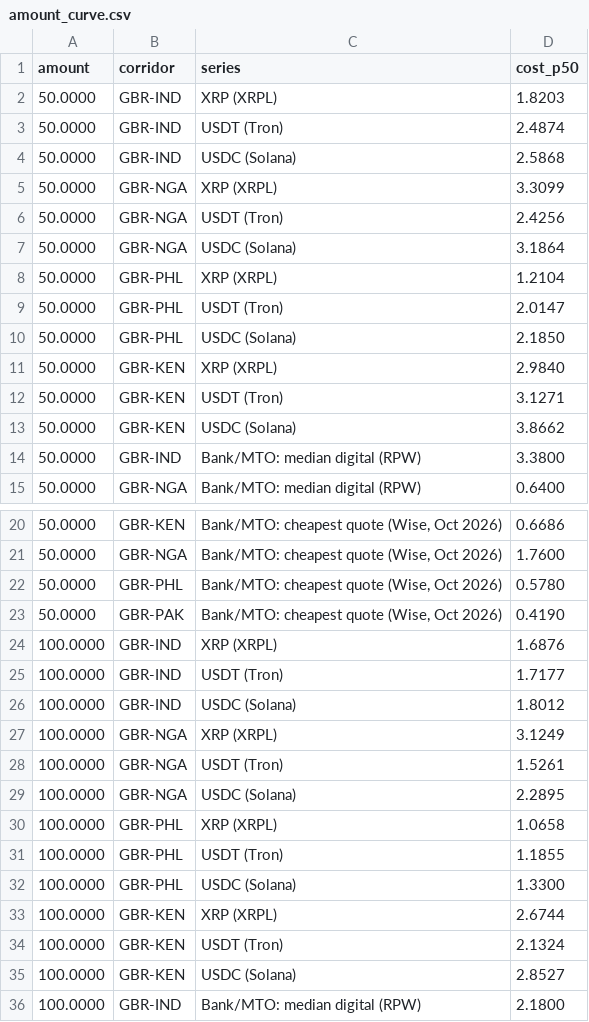
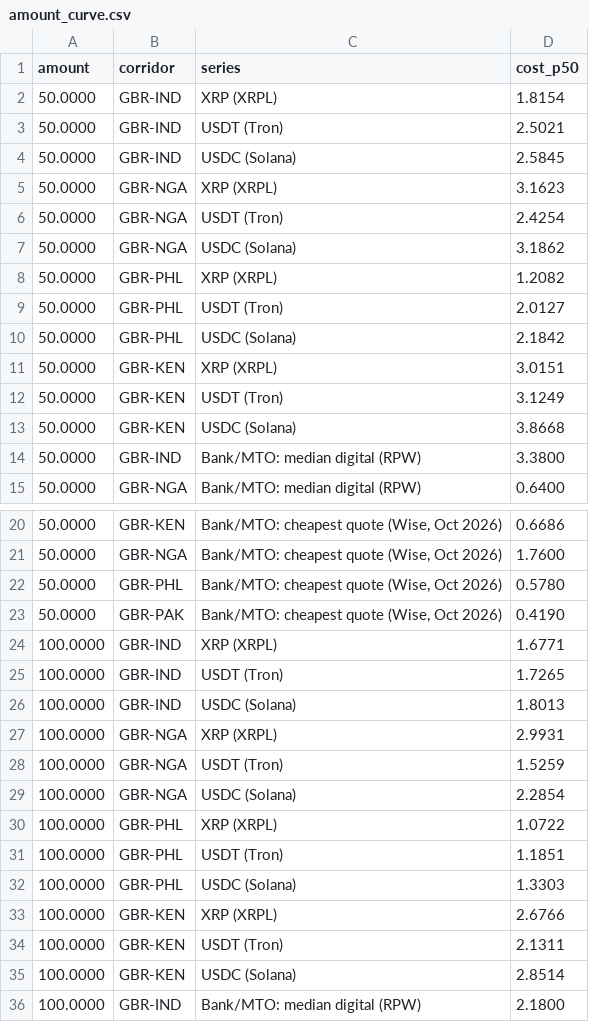
Before and after one commit to CodingWithIsh/Newrails, a CSV file: results/amount_curve.csv, drawn as a sheet; only a part is shown, gaps mark what is left out; the diff covers the shown part only.

```diff
--- a/results/amount_curve.csv
+++ b/results/amount_curve.csv
@@ -1,14 +1,14 @@
 amount,corridor,series,cost_p50
-50.0000,GBR-IND,XRP (XRPL),1.8203
-50.0000,GBR-IND,USDT (Tron),2.4874
-50.0000,GBR-IND,USDC (Solana),2.5868
-50.0000,GBR-NGA,XRP (XRPL),3.3099
-50.0000,GBR-NGA,USDT (Tron),2.4256
-50.0000,GBR-NGA,USDC (Solana),3.1864
-50.0000,GBR-PHL,XRP (XRPL),1.2104
-50.0000,GBR-PHL,USDT (Tron),2.0147
-50.0000,GBR-PHL,USDC (Solana),2.1850
-50.0000,GBR-KEN,XRP (XRPL),2.9840
-50.0000,GBR-KEN,USDT (Tron),3.1271
-50.0000,GBR-KEN,USDC (Solana),3.8662
+50.0000,GBR-IND,XRP (XRPL),1.8154
+50.0000,GBR-IND,USDT (Tron),2.5021
+50.0000,GBR-IND,USDC (Solana),2.5845
+50.0000,GBR-NGA,XRP (XRPL),3.1623
+50.0000,GBR-NGA,USDT (Tron),2.4254
+50.0000,GBR-NGA,USDC (Solana),3.1862
+50.0000,GBR-PHL,XRP (XRPL),1.2082
+50.0000,GBR-PHL,USDT (Tron),2.0127
+50.0000,GBR-PHL,USDC (Solana),2.1842
+50.0000,GBR-KEN,XRP (XRPL),3.0151
+50.0000,GBR-KEN,USDT (Tron),3.1249
+50.0000,GBR-KEN,USDC (Solana),3.8668
 50.0000,GBR-IND,Bank/MTO: median digital (RPW),3.3800
@@ -23,14 +23,14 @@ amount,corridor,series,cost_p50
 50.0000,GBR-PAK,"Bank/MTO: cheapest quote (Wise, Oct 2026)",0.4190
-100.0000,GBR-IND,XRP (XRPL),1.6876
-100.0000,GBR-IND,USDT (Tron),1.7177
-100.0000,GBR-IND,USDC (Solana),1.8012
-100.0000,GBR-NGA,XRP (XRPL),3.1249
-100.0000,GBR-NGA,USDT (Tron),1.5261
-100.0000,GBR-NGA,USDC (Solana),2.2895
-100.0000,GBR-PHL,XRP (XRPL),1.0658
-100.0000,GBR-PHL,USDT (Tron),1.1855
-100.0000,GBR-PHL,USDC (Solana),1.3300
-100.0000,GBR-KEN,XRP (XRPL),2.6744
-100.0000,GBR-KEN,USDT (Tron),2.1324
-100.0000,GBR-KEN,USDC (Solana),2.8527
+100.0000,GBR-IND,XRP (XRPL),1.6771
+100.0000,GBR-IND,USDT (Tron),1.7265
+100.0000,GBR-IND,USDC (Solana),1.8013
+100.0000,GBR-NGA,XRP (XRPL),2.9931
+100.0000,GBR-NGA,USDT (Tron),1.5259
+100.0000,GBR-NGA,USDC (Solana),2.2854
+100.0000,GBR-PHL,XRP (XRPL),1.0722
+100.0000,GBR-PHL,USDT (Tron),1.1851
+100.0000,GBR-PHL,USDC (Solana),1.3303
+100.0000,GBR-KEN,XRP (XRPL),2.6766
+100.0000,GBR-KEN,USDT (Tron),2.1311
+100.0000,GBR-KEN,USDC (Solana),2.8514
 100.0000,GBR-IND,Bank/MTO: median digital (RPW),2.1800
```
Also changed, not shown: 57 edited cells elsewhere in this file, data/raw/MANIFEST.csv, results/best.csv, 14 other files.
